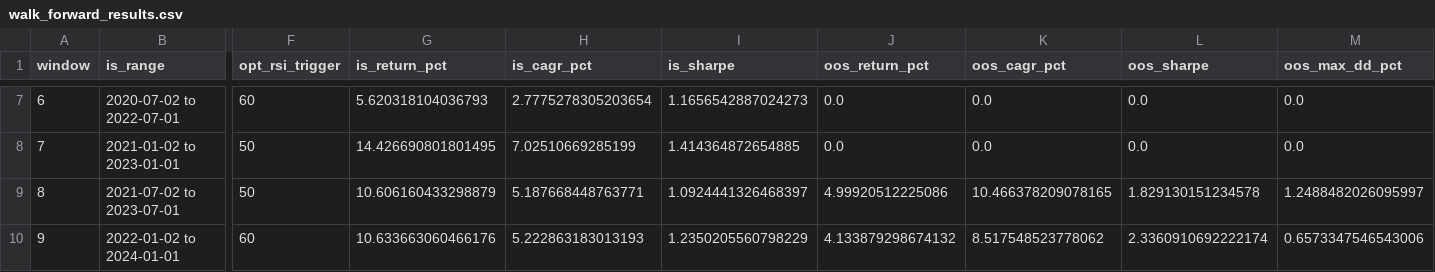
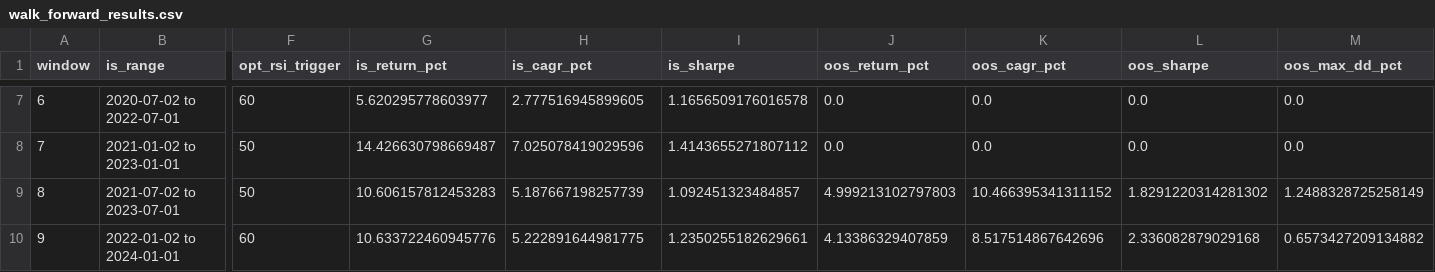
Before and after one commit to Arayan713321/quant-strategy-lab, a CSV file: results/walk_forward_results.csv, drawn as a sheet; only a part is shown, gaps mark what is left out; the diff covers the shown part only; the diff names each change by its address in the sheet, - before the commit and + after, or states it on an @@ line.

```diff
--- a/results/walk_forward_results.csv
+++ b/results/walk_forward_results.csv
-G7 (is_return_pct): 5.620318104036793
+G7 (is_return_pct): 5.620295778603977
-H7 (is_cagr_pct): 2.7775278305203654
+H7 (is_cagr_pct): 2.777516945899605
-I7 (is_sharpe): 1.1656542887024273
+I7 (is_sharpe): 1.1656509176016578
-G8 (is_return_pct): 14.426690801801495
+G8 (is_return_pct): 14.426630798669487
-H8 (is_cagr_pct): 7.02510669285199
+H8 (is_cagr_pct): 7.025078419029596
-I8 (is_sharpe): 1.414364872654885
+I8 (is_sharpe): 1.4143655271807112
-G9 (is_return_pct): 10.606160433298879
+G9 (is_return_pct): 10.606157812453283
-H9 (is_cagr_pct): 5.187668448763771
+H9 (is_cagr_pct): 5.187667198257739
-I9 (is_sharpe): 1.0924441326468397
+I9 (is_sharpe): 1.092451323484857
-J9 (oos_return_pct): 4.99920512225086
+J9 (oos_return_pct): 4.999213102797803
-K9 (oos_cagr_pct): 10.466378209078165
+K9 (oos_cagr_pct): 10.466395341311152
-L9 (oos_sharpe): 1.829130151234578
+L9 (oos_sharpe): 1.8291220314281302
-M9 (oos_max_dd_pct): 1.2488482026095997
+M9 (oos_max_dd_pct): 1.2488328725258149
-G10 (is_return_pct): 10.633663060466176
+G10 (is_return_pct): 10.633722460945776
-H10 (is_cagr_pct): 5.222863183013193
+H10 (is_cagr_pct): 5.222891644981775
-I10 (is_sharpe): 1.2350205560798229
+I10 (is_sharpe): 1.2350255182629661
-J10 (oos_return_pct): 4.133879298674132
+J10 (oos_return_pct): 4.13386329407859
-K10 (oos_cagr_pct): 8.517548523778062
+K10 (oos_cagr_pct): 8.517514867642696
-L10 (oos_sharpe): 2.3360910692222174
+L10 (oos_sharpe): 2.336082879029168
-M10 (oos_max_dd_pct): 0.6573347546543006
+M10 (oos_max_dd_pct): 0.6573427209134882
```
Also changed, not shown: 30 edited cells elsewhere in this file, results/baseline_equity_curve.csv, results/baseline_metrics.csv, 7 other files.
